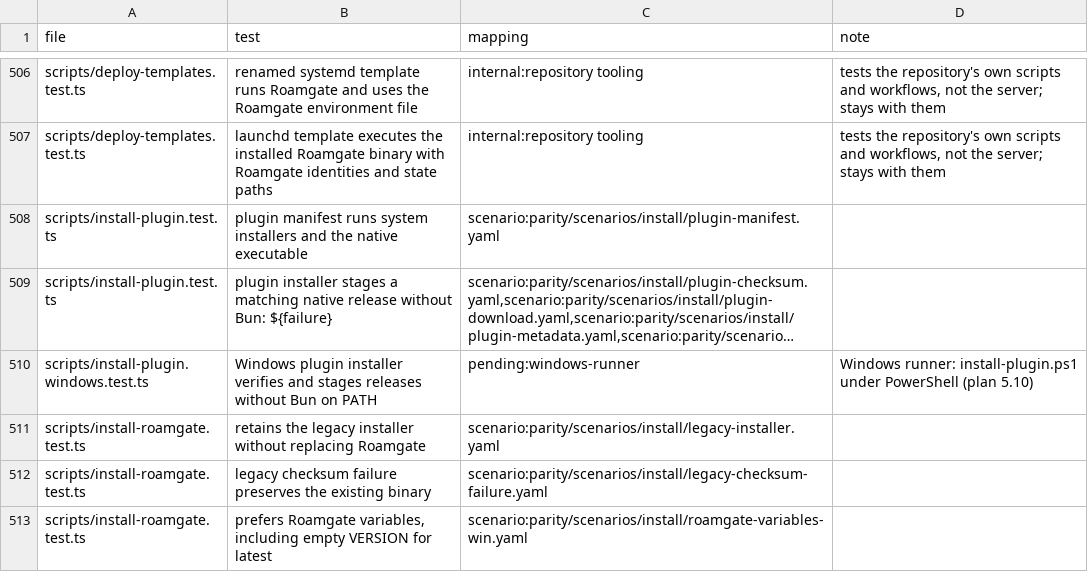
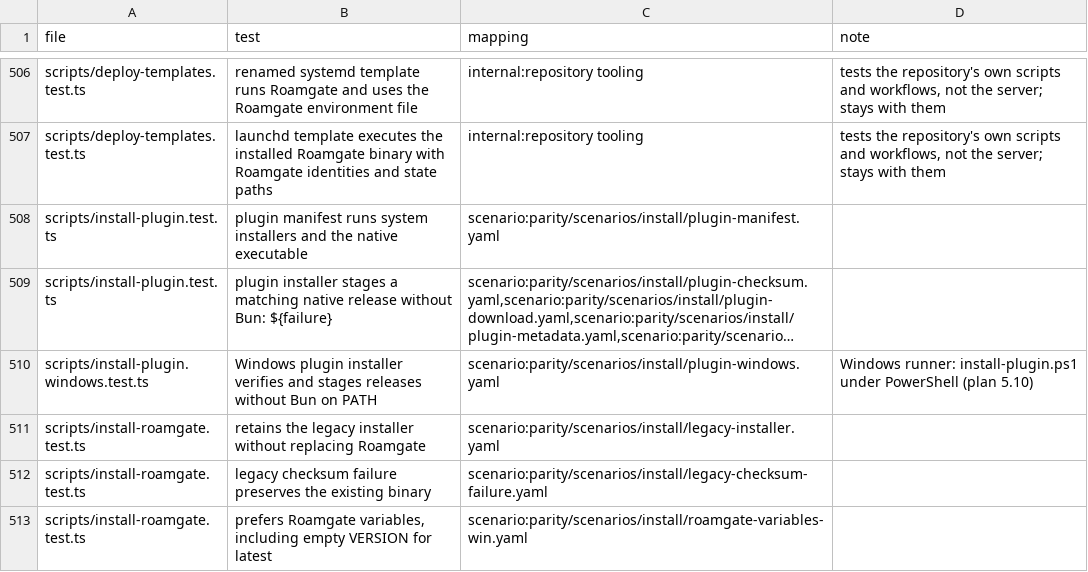
Before and after one commit to thiblahute/roamgate, a TSV file: parity/ledger.tsv, drawn as a sheet; only a part is shown, gaps mark what is left out; long unchanged cells end in …; the diff names each change by its address in the sheet, - before the commit and + after, or states it on an @@ line.

Commit message:
Prove the Windows plugin installer under PowerShell in a parity scenario
install/plugin-windows runs scripts/install-plugin.ps1 with Windows
PowerShell and only System32 on PATH against releases fake-models serves:
installs, the legacy mirror, every refusal keeping the previous binary,
the official release for an empty override and the Pi sidecar. It takes
the ledger's pending:windows-runner row of install-plugin.windows.test.ts.

```diff
--- a/parity/ledger.tsv
+++ b/parity/ledger.tsv
-C510 (mapping): pending:windows-runner
+C510 (mapping): scenario:parity/scenarios/install/plugin-windows.yaml
```
Also changed, not shown: 2 other files.
